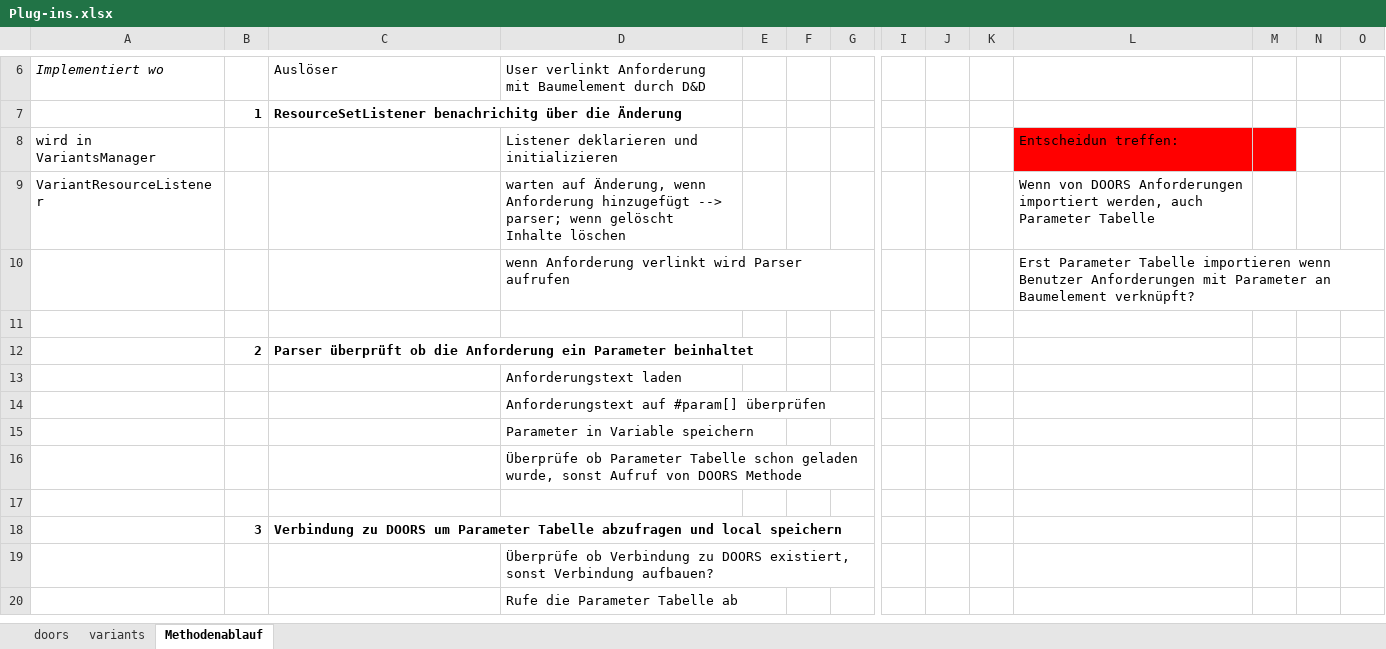
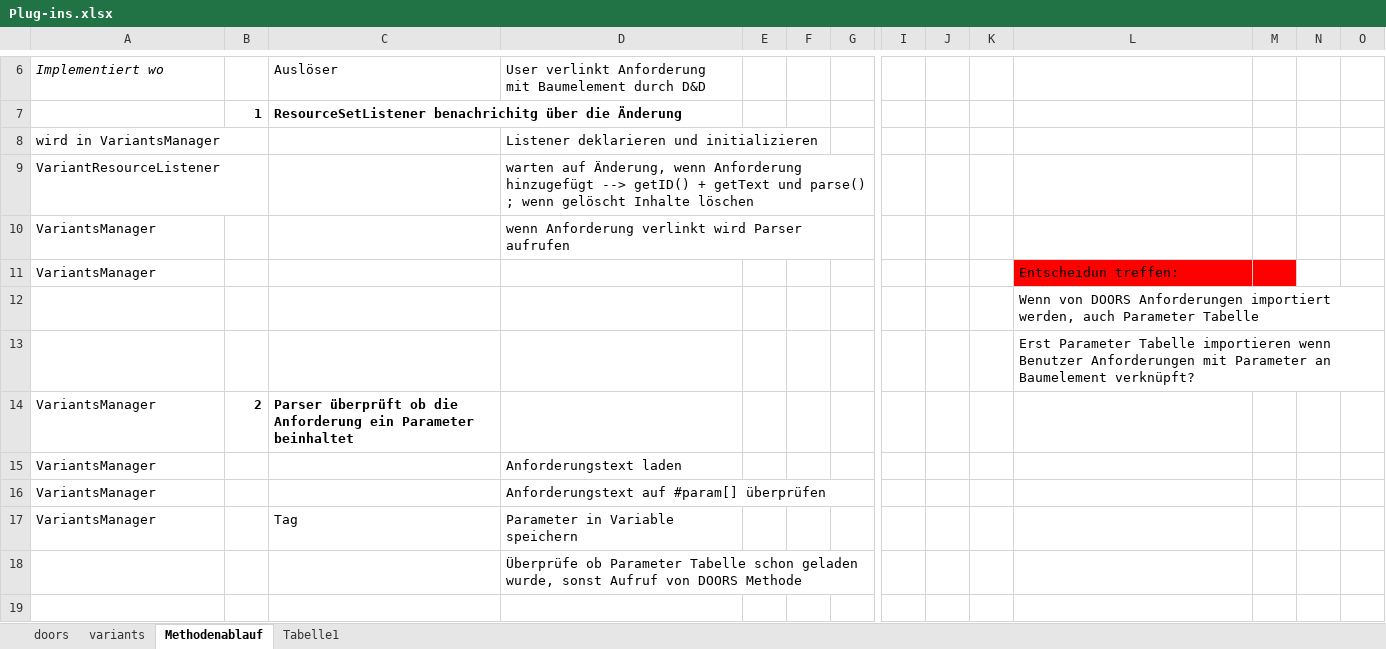
Before and after one commit to matt-han/MasterSchreiben, an Excel workbook: Documents/Plug-ins.xlsx, sheet Methodenablauf, drawn as a sheet; only a part is shown, gaps mark what is left out; the shorter side is filled out with more unchanged rows; values as stored, in another font and other column widths than the file's, no borders; removed rows and columns are numbered as before the commit, all else as after; rows hold the shown columns only; the diff names each change by its address in the sheet, - before the commit and + after, or states it on an @@ line.

```diff
--- a/Documents/Plug-ins.xlsx (sheet Methodenablauf)
+++ b/Documents/Plug-ins.xlsx (sheet Methodenablauf)
+sheet tab: Tabelle1
-L8: Entscheidun treffen:
+L8: (empty)
-L8:M8 fill: #FF0000
+L8:M8 fill: none
-D9: …hinzugefügt --> parser; wenn gelöscht…
+D9: …hinzugefügt --> getID() + getText und parse() ; wenn gelöscht…
-L9: Wenn von DOORS Anforderungen importiert werden, auch Parameter Tabelle
+L9: (empty)
-row 10:  |  |  | wenn Anforderung verlinkt wird Parser aufrufen |  |  |  |  |  |  | Erst Parameter Tabelle importieren wenn Benutzer Anforderungen mit Parameter an Baumelement verknüpft?
-row 10: (empty)
+row 10: VariantsManager |  |  | wenn Anforderung verlinkt wird Parser aufrufen
+row 11: VariantsManager |  |  |  |  |  |  |  |  |  | Entscheidun treffen:
+row 12:  |  |  |  |  |  |  |  |  |  | Wenn von DOORS Anforderungen importiert werden, auch Parameter Tabelle
+row 13:  |  |  |  |  |  |  |  |  |  | Erst Parameter Tabelle importieren wenn Benutzer Anforderungen mit Parameter an Baumelement verknüpft?
-A14:A16: (empty)
+A14:A16: VariantsManager
-row 15:  |  |  | Parameter in Variable speichern
+row 17: VariantsManager |  | Tag | Parameter in Variable speichern
```
Also changed, not shown: 19 other files.
